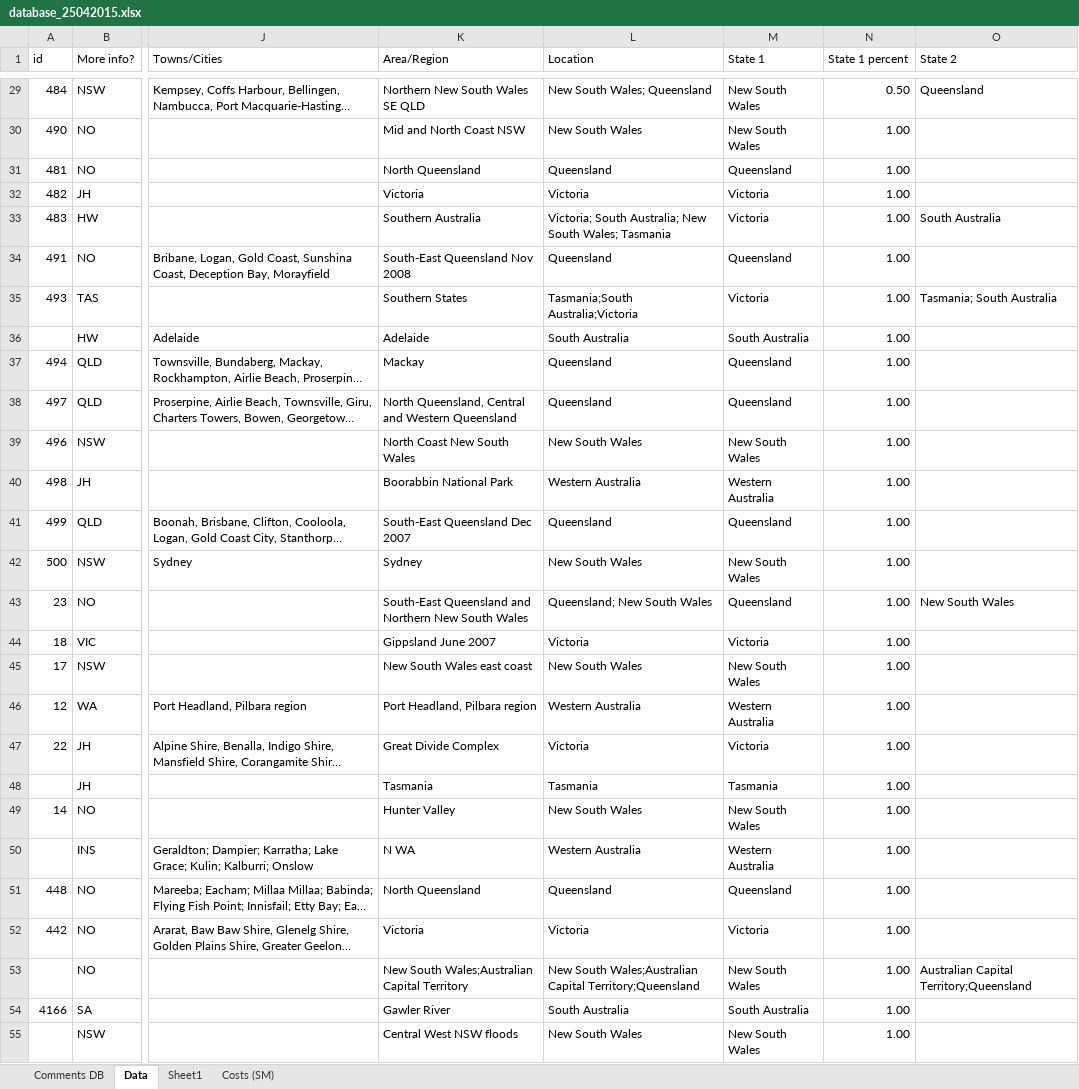
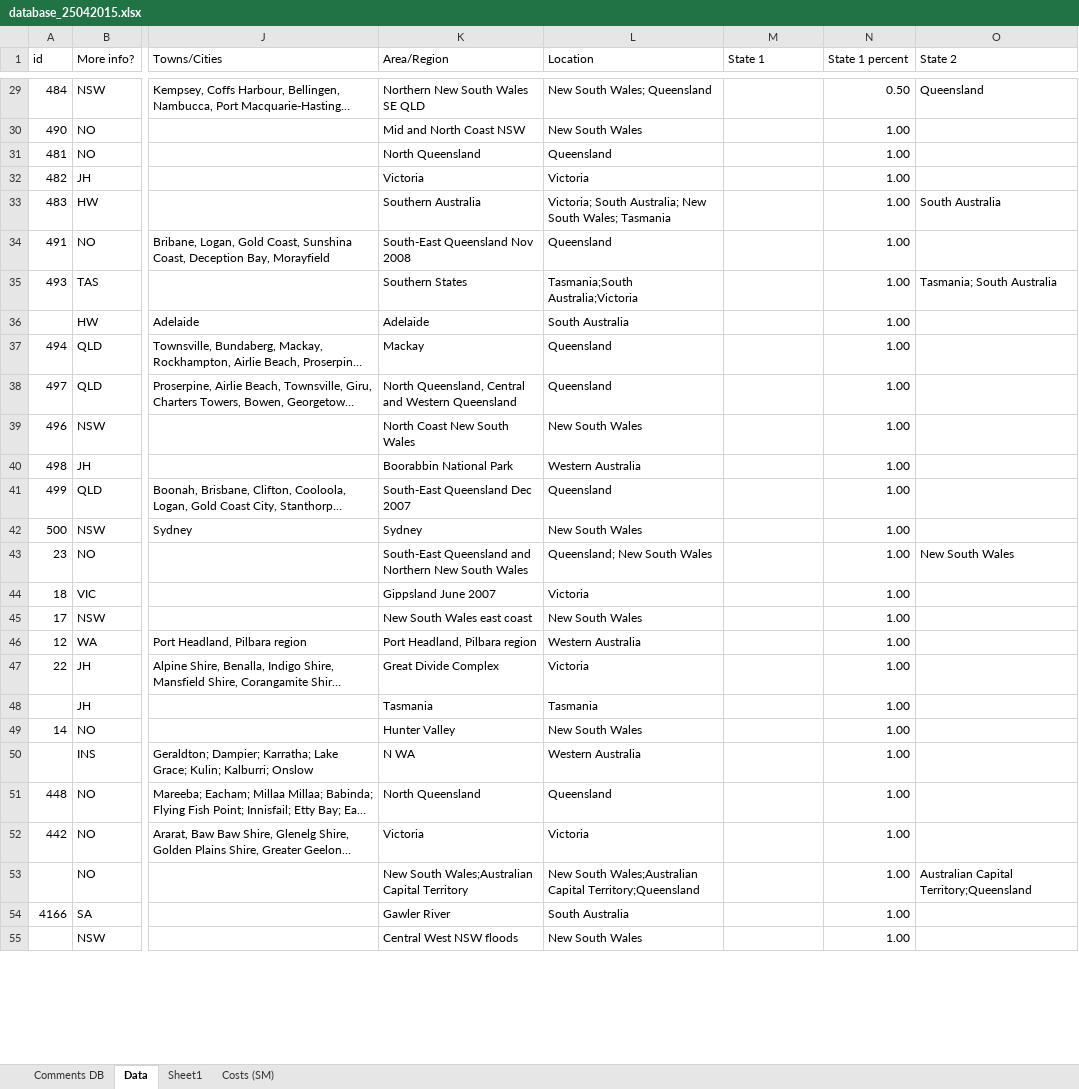
Before and after one commit to liammagee/sealand, an Excel workbook: data/database_25042015.xlsx, sheet Data, drawn as a sheet; only a part is shown, gaps mark what is left out; long unchanged cells end in …; values as stored, in another font and other column widths than the file's, no borders; table styles not drawn; the diff covers the shown part only; the diff names each change by its address in the sheet, - before the commit and + after, or states it on an @@ line.

```diff
--- a/data/database_25042015.xlsx (sheet Data)
+++ b/data/database_25042015.xlsx (sheet Data)
-M29:M30 (State 1): New South Wales
+M29:M30 (State 1): (empty)
-M31 (State 1): Queensland
+M31 (State 1): (empty)
-M32:M33 (State 1): Victoria
+M32:M33 (State 1): (empty)
-M34 (State 1): Queensland
+M34 (State 1): (empty)
-M35 (State 1): Victoria
+M35 (State 1): (empty)
-M36 (State 1): South Australia
+M36 (State 1): (empty)
-M37:M38 (State 1): Queensland
+M37:M38 (State 1): (empty)
-M39 (State 1): New South Wales
+M39 (State 1): (empty)
-M40 (State 1): Western Australia
+M40 (State 1): (empty)
-M41 (State 1): Queensland
+M41 (State 1): (empty)
-M42 (State 1): New South Wales
+M42 (State 1): (empty)
-M43 (State 1): Queensland
+M43 (State 1): (empty)
-M44 (State 1): Victoria
+M44 (State 1): (empty)
-M45 (State 1): New South Wales
+M45 (State 1): (empty)
-M46 (State 1): Western Australia
+M46 (State 1): (empty)
-M47 (State 1): Victoria
+M47 (State 1): (empty)
-M48 (State 1): Tasmania
+M48 (State 1): (empty)
-M49 (State 1): New South Wales
+M49 (State 1): (empty)
-M50 (State 1): Western Australia
+M50 (State 1): (empty)
-M51 (State 1): Queensland
+M51 (State 1): (empty)
-M52 (State 1): Victoria
+M52 (State 1): (empty)
-M53 (State 1): New South Wales
+M53 (State 1): (empty)
-M54 (State 1): South Australia
+M54 (State 1): (empty)
-M55 (State 1): New South Wales
+M55 (State 1): (empty)
```
Also changed, not shown: 284 edited cells elsewhere in this sheet, 3 other files.
